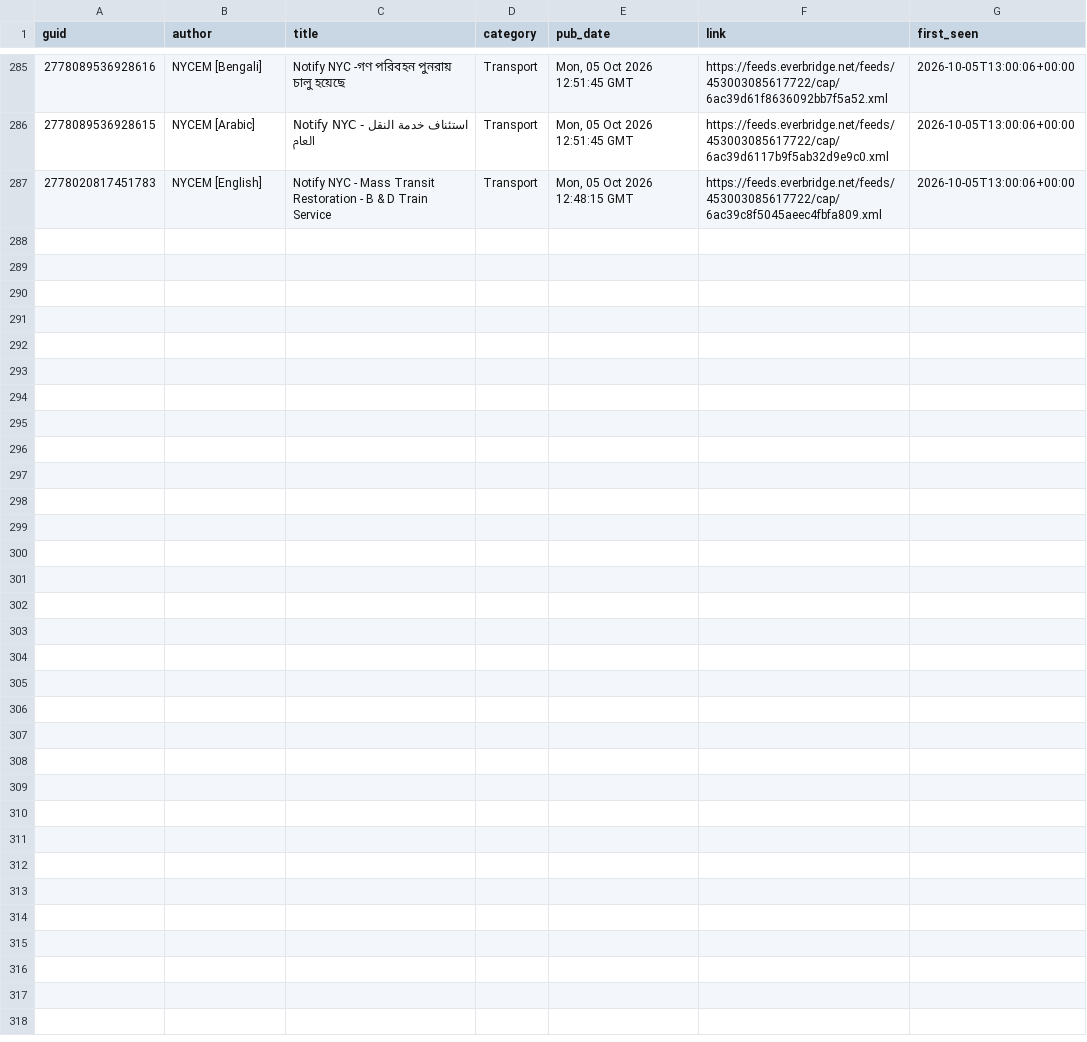
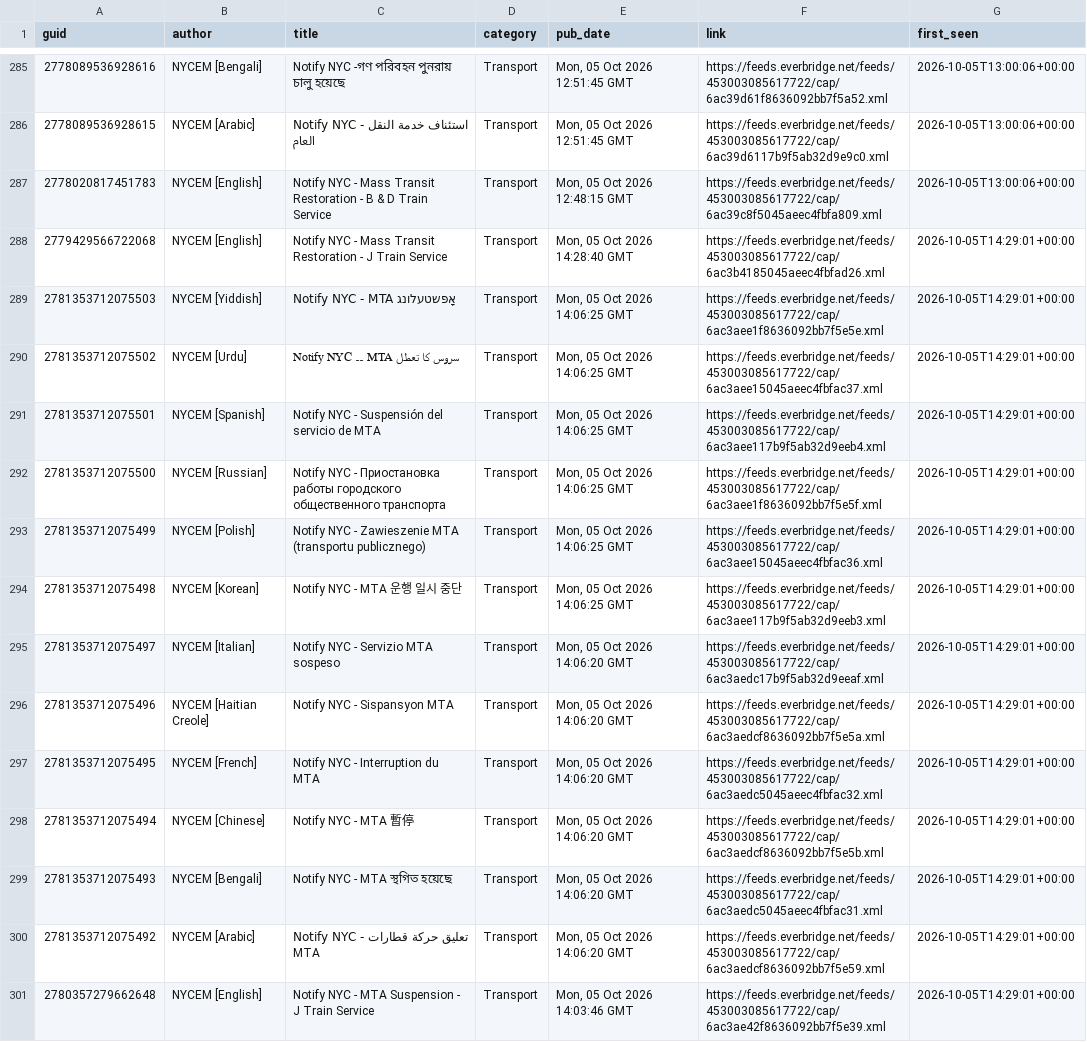
Before and after one commit to BetaNYC/q-map, a CSV file: data/archive/alerts/items.csv, drawn as a sheet; only a part is shown, gaps mark what is left out.

```diff
--- a/data/archive/alerts/items.csv
+++ b/data/archive/alerts/items.csv
@@ -287 +287,15 @@ guid,author,title,category,pub_date,link,first_seen
 2778020817451783,NYCEM [English],Notify NYC - Mass Transit Restoration - B & D Train Service,Transport,"Mon, 05 Oct 2026 12:48:15 GMT",https://feeds.everbridge.net/feeds/453003085617722/cap/6ac39c8f5045aeec4fbfa809.xml,2026-10-05T13:00:06+00:00
+2779429566722068,NYCEM [English],Notify NYC - Mass Transit Restoration - J Train Service,Transport,"Mon, 05 Oct 2026 14:28:40 GMT",https://feeds.everbridge.net/feeds/453003085617722/cap/6ac3b4185045aeec4fbfad26.xml,2026-10-05T14:29:01+00:00
+2781353712075503,NYCEM [Yiddish],Notify NYC - MTA אָפּשטעלונג,Transport,"Mon, 05 Oct 2026 14:06:25 GMT",https://feeds.everbridge.net/feeds/453003085617722/cap/6ac3aee1f8636092bb7f5e5e.xml,2026-10-05T14:29:01+00:00
+2781353712075502,NYCEM [Urdu],Notify NYC  ۔۔ MTA سروس کا تعطل,Transport,"Mon, 05 Oct 2026 14:06:25 GMT",https://feeds.everbridge.net/feeds/453003085617722/cap/6ac3aee15045aeec4fbfac37.xml,2026-10-05T14:29:01+00:00
+2781353712075501,NYCEM [Spanish],Notify NYC - Suspensión del servicio de MTA,Transport,"Mon, 05 Oct 2026 14:06:25 GMT",https://feeds.everbridge.net/feeds/453003085617722/cap/6ac3aee117b9f5ab32d9eeb4.xml,2026-10-05T14:29:01+00:00
+2781353712075500,NYCEM [Russian],Notify NYC - Приостановка работы городского общественного транспорта,Transport,"Mon, 05 Oct 2026 14:06:25 GMT",https://feeds.everbridge.net/feeds/453003085617722/cap/6ac3aee1f8636092bb7f5e5f.xml,2026-10-05T14:29:01+00:00
+2781353712075499,NYCEM [Polish],Notify NYC - Zawieszenie MTA (transportu publicznego),Transport,"Mon, 05 Oct 2026 14:06:25 GMT",https://feeds.everbridge.net/feeds/453003085617722/cap/6ac3aee15045aeec4fbfac36.xml,2026-10-05T14:29:01+00:00
+2781353712075498,NYCEM [Korean],Notify NYC - MTA 운행 일시 중단,Transport,"Mon, 05 Oct 2026 14:06:25 GMT",https://feeds.everbridge.net/feeds/453003085617722/cap/6ac3aee117b9f5ab32d9eeb3.xml,2026-10-05T14:29:01+00:00
+2781353712075497,NYCEM [Italian],Notify NYC - Servizio MTA sospeso,Transport,"Mon, 05 Oct 2026 14:06:20 GMT",https://feeds.everbridge.net/feeds/453003085617722/cap/6ac3aedc17b9f5ab32d9eeaf.xml,2026-10-05T14:29:01+00:00
+2781353712075496,NYCEM [Haitian Creole],Notify NYC - Sispansyon MTA,Transport,"Mon, 05 Oct 2026 14:06:20 GMT",https://feeds.everbridge.net/feeds/453003085617722/cap/6ac3aedcf8636092bb7f5e5a.xml,2026-10-05T14:29:01+00:00
+2781353712075495,NYCEM [French],Notify NYC - Interruption du MTA,Transport,"Mon, 05 Oct 2026 14:06:20 GMT",https://feeds.everbridge.net/feeds/453003085617722/cap/6ac3aedc5045aeec4fbfac32.xml,2026-10-05T14:29:01+00:00
+2781353712075494,NYCEM [Chinese],Notify NYC - MTA 暫停,Transport,"Mon, 05 Oct 2026 14:06:20 GMT",https://feeds.everbridge.net/feeds/453003085617722/cap/6ac3aedcf8636092bb7f5e5b.xml,2026-10-05T14:29:01+00:00
+2781353712075493,NYCEM [Bengali],Notify NYC - MTA স্থগিত হয়েছে,Transport,"Mon, 05 Oct 2026 14:06:20 GMT",https://feeds.everbridge.net/feeds/453003085617722/cap/6ac3aedc5045aeec4fbfac31.xml,2026-10-05T14:29:01+00:00
+2781353712075492,NYCEM [Arabic],Notify NYC - تعليق حركة قطارات MTA,Transport,"Mon, 05 Oct 2026 14:06:20 GMT",https://feeds.everbridge.net/feeds/453003085617722/cap/6ac3aedcf8636092bb7f5e59.xml,2026-10-05T14:29:01+00:00
+2780357279662648,NYCEM [English],Notify NYC - MTA Suspension - J Train Service,Transport,"Mon, 05 Oct 2026 14:03:46 GMT",https://feeds.everbridge.net/feeds/453003085617722/cap/6ac3ae42f8636092bb7f5e39.xml,2026-10-05T14:29:01+00:00
```
Also changed, not shown: 3 other files.
